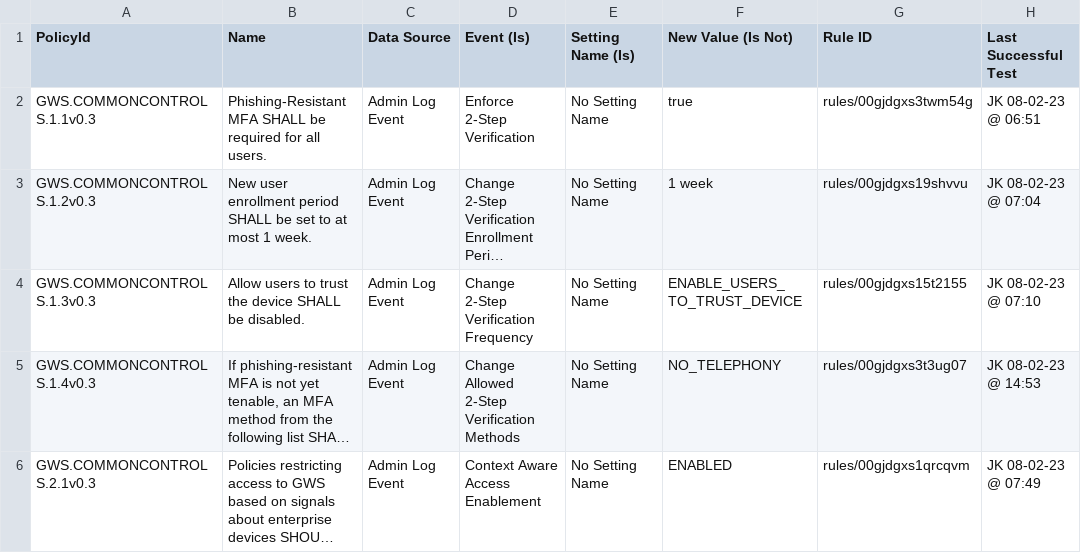
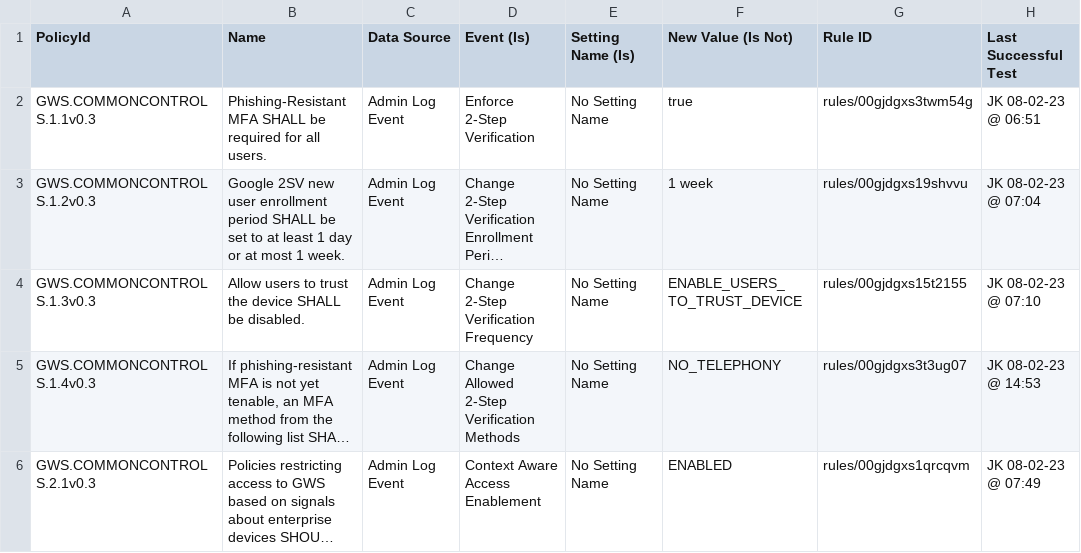
Before and after one commit to cisagov/ScubaGoggles, a CSV file: drift-rules/GWS Drift Monitoring Rules - Common Controls as of 11-14-23.csv, drawn as a sheet; only a part is shown; long unchanged cells end in …; the diff names each change by its address in the sheet, - before the commit and + after, or states it on an @@ line.

Commit message:
at least 1 day, at most 1 week update

```diff
--- a/drift-rules/GWS Drift Monitoring Rules - Common Controls as of 11-14-23.csv
+++ b/drift-rules/GWS Drift Monitoring Rules - Common Controls as of 11-14-23.csv
-B3 (Name): New user enrollment period SHALL be set to at most…
+B3 (Name): Google 2SV new user enrollment period SHALL be set to at least 1 day or at most…
```
Also changed, not shown: 1 other file.
